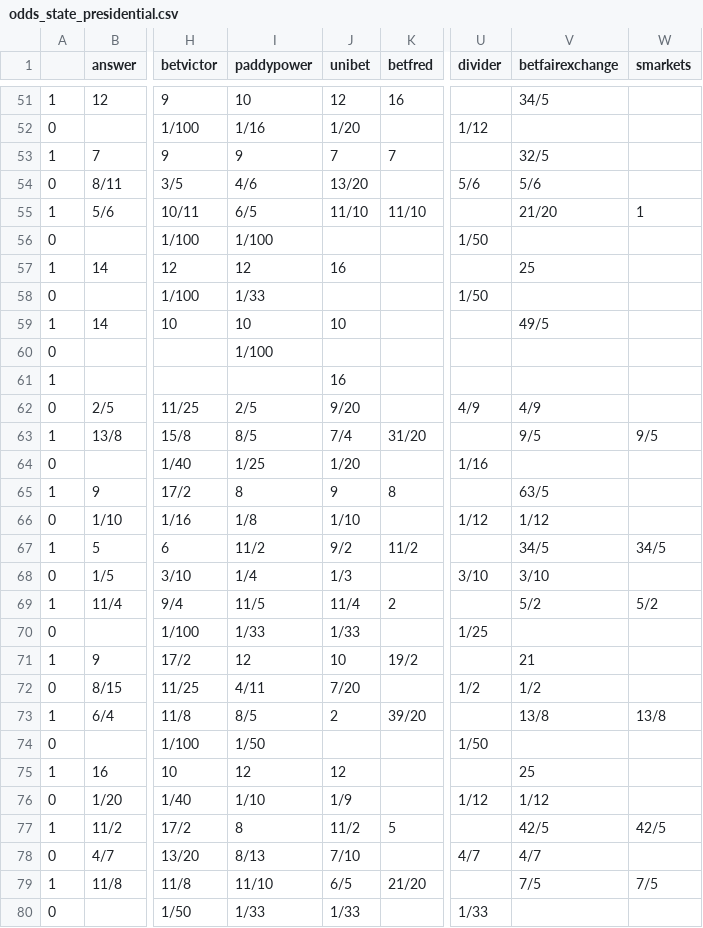
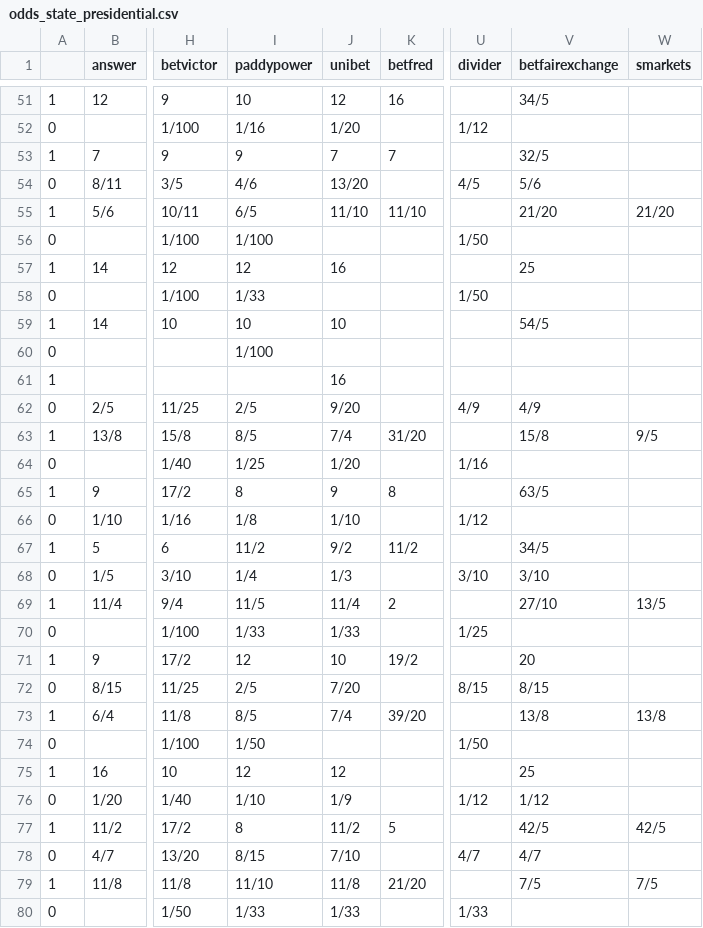
Before and after one commit to mickbransfield/predictit_538_odds, a CSV file: odds_state_presidential.csv, drawn as a sheet; only a part is shown, gaps mark what is left out; the diff covers the shown part only; the diff names each change by its address in the sheet, - before the commit and + after, or states it on an @@ line.

```diff
--- a/odds_state_presidential.csv
+++ b/odds_state_presidential.csv
-U54 (divider): 5/6
+U54 (divider): 4/5
-W55 (smarkets): 1
+W55 (smarkets): 21/20
-V59 (betfairexchange): 49/5
+V59 (betfairexchange): 54/5
-V63 (betfairexchange): 9/5
+V63 (betfairexchange): 15/8
-V66 (betfairexchange): 1/12
+V66 (betfairexchange): (empty)
-W67 (smarkets): 34/5
+W67 (smarkets): (empty)
-V69 (betfairexchange): 5/2
+V69 (betfairexchange): 27/10
-W69 (smarkets): 5/2
+W69 (smarkets): 13/5
-V71 (betfairexchange): 21
+V71 (betfairexchange): 20
-I72 (paddypower): 4/11
+I72 (paddypower): 2/5
-U72 (divider): 1/2
+U72 (divider): 8/15
-V72 (betfairexchange): 1/2
+V72 (betfairexchange): 8/15
-J73 (unibet): 2
+J73 (unibet): 7/4
-I78 (paddypower): 8/13
+I78 (paddypower): 8/15
-J79 (unibet): 6/5
+J79 (unibet): 11/8
```
Also changed, not shown: 70 edited cells elsewhere in this file.
